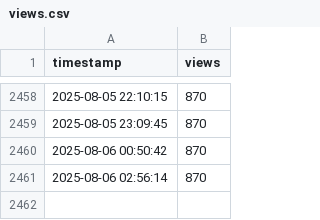
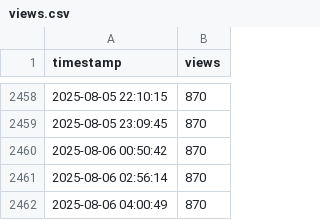
Before and after one commit to joelkariyalil/joelkariyalil, a CSV file: assets/views.csv, drawn as a sheet; only a part is shown, gaps mark what is left out; the diff names each change by its address in the sheet, - before the commit and + after, or states it on an @@ line.

```diff
--- a/assets/views.csv
+++ b/assets/views.csv
+row 2462: 2025-08-06 04:00:49 | 870
```
Also changed, not shown: 1 other file.
